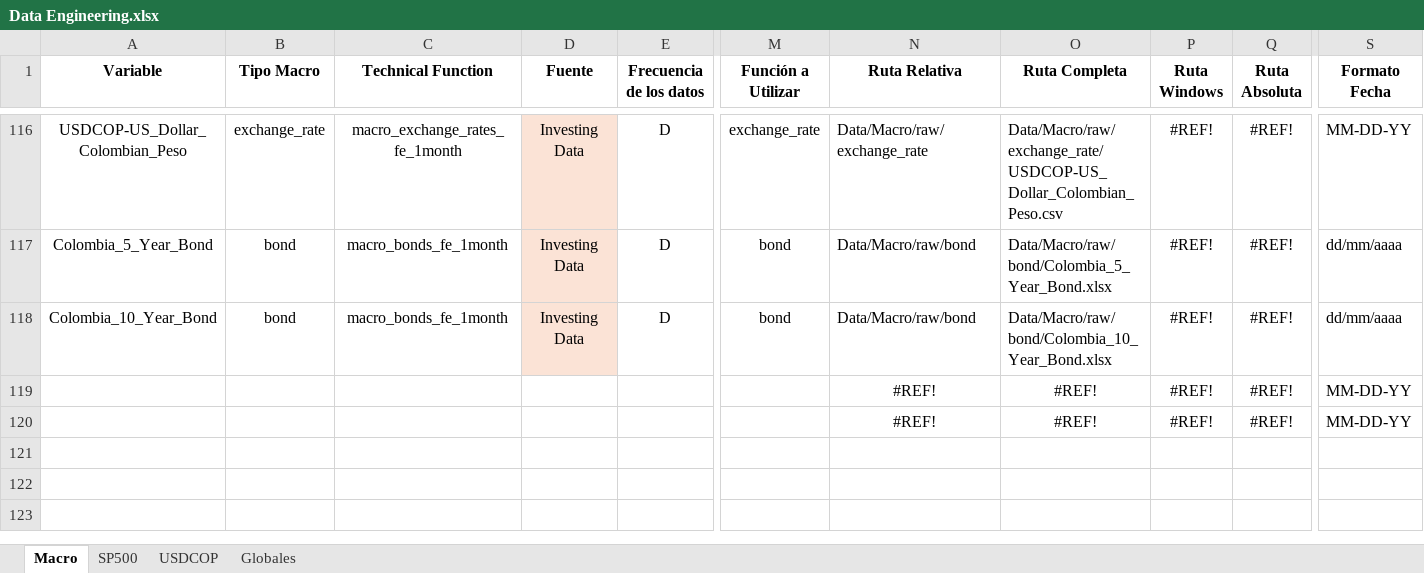
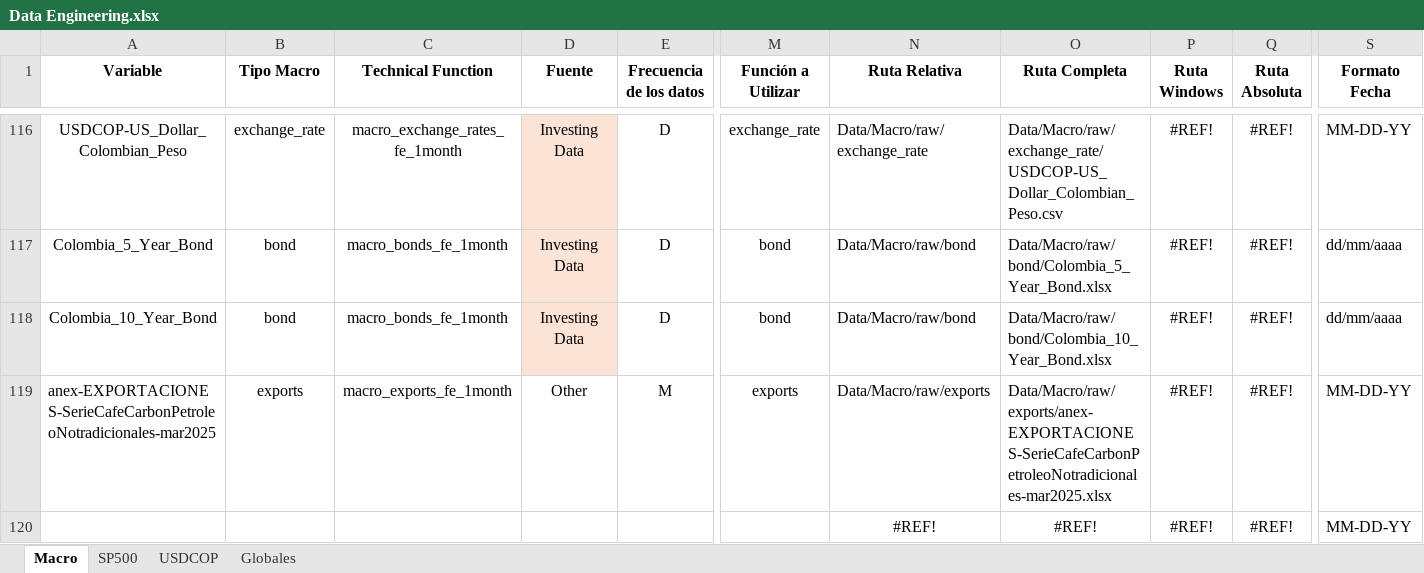
Before and after one commit to pspedro19/SP500_INDEX_Analisis, an Excel workbook: pipelines/Data Engineering.xlsx, sheet Macro, drawn as a sheet; only a part is shown, gaps mark what is left out; values as stored, in another font and other column widths than the file's, no borders; removed rows and columns are numbered as before the commit, all else as after; rows hold the shown columns only; the diff names each change by its address in the sheet, - before the commit and + after, or states it on an @@ line.

```diff
--- a/pipelines/Data Engineering.xlsx (sheet Macro)
+++ b/pipelines/Data Engineering.xlsx (sheet Macro)
-row 119:  |  |  |  |  |  | #REF! | #REF! | #REF! | #REF! | MM-DD-YY
+row 119: anex-EXPORTACIONES-SerieCafeCarbonPetroleoNotradicionales-mar2025 | exports | macro_exports_fe_1month | Other | M | exports | Data/Macro/raw/exports | Data/Macro/raw/exports/anex-EXPORTACIONES-SerieCafeCarbonPetroleoNotradicionales-mar2025.xlsx | #REF! | #REF! | MM-DD-YY
```
Also changed, not shown: Data/0_raw/datos_banco_republica_procesados.xlsx, Data/0_raw/datos_economicos_other_procesados.xlsx, 19 other files.
